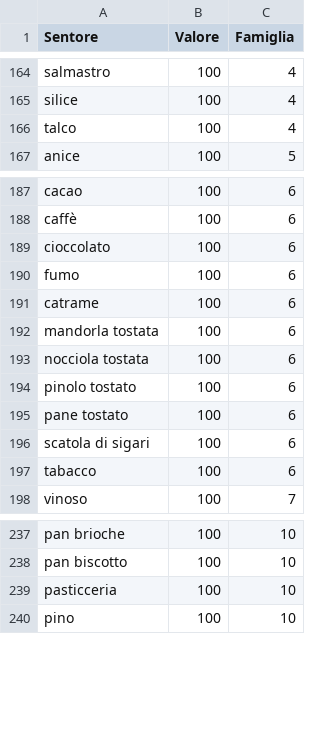
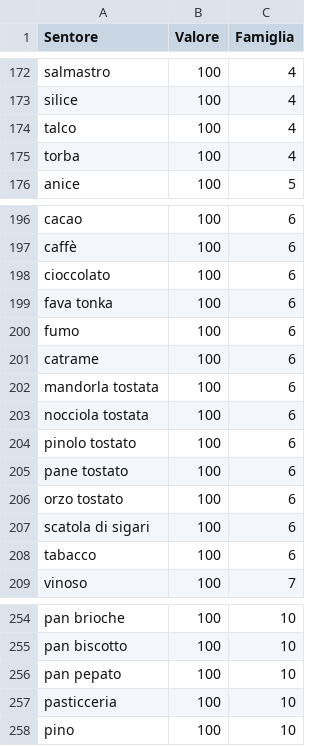
Before and after one commit to dev-crumbs/vinopedia, a CSV file: vini/listone.csv, drawn as a sheet; only a part is shown, gaps mark what is left out; the diff covers the shown part only; the diff names each change by its address in the sheet, - before the commit and + after, or states it on an @@ line.

```diff
--- a/vini/listone.csv
+++ b/vini/listone.csv
+row 175: torba | 100 | 4
+row 199: fava tonka | 100 | 6
+row 206: orzo tostato | 100 | 6
+row 256: pan pepato | 100 | 10
```
Also changed, not shown: 14 added rows elsewhere in this file, 4 other files.
